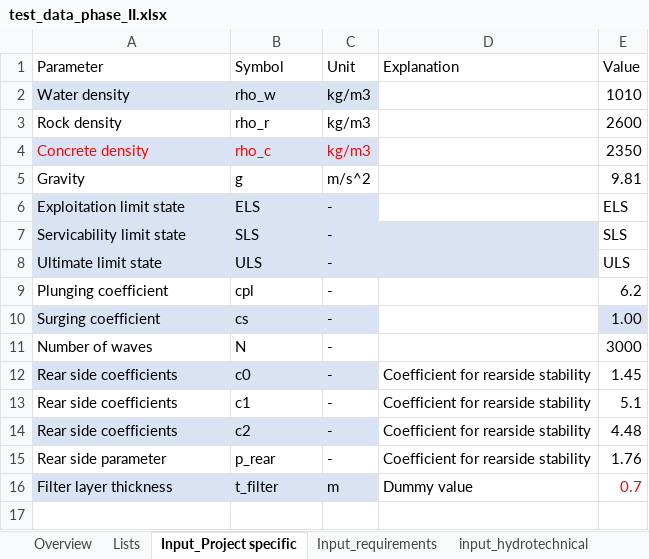
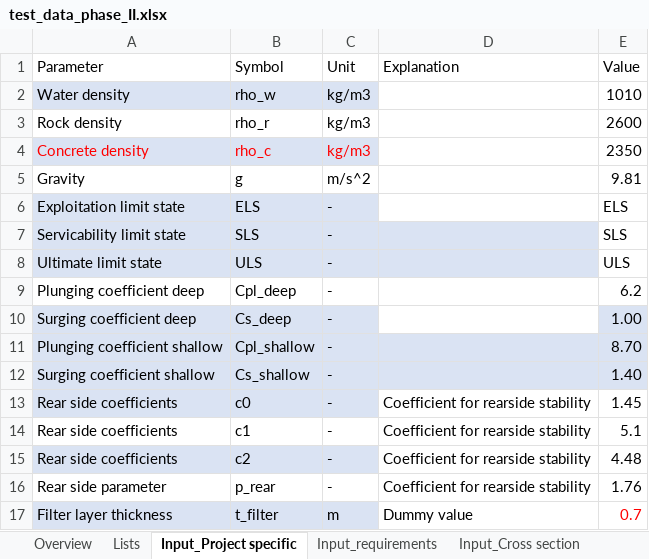
Before and after one commit to Sander-w/breakwater, an Excel workbook: Notebooks/Constanta Phase III/Input data/test_data_phase_II.xlsx, sheet Input_Project specific, drawn as a sheet; values as stored, in another font and other column widths than the file's, no borders; conditional formats and table styles not drawn; removed rows and columns are numbered as before the commit, all else as after; the diff names each change by its address in the sheet, - before the commit and + after, or states it on an @@ line.

```diff
--- a/Notebooks/Constanta Phase III/Input data/test_data_phase_II.xlsx (sheet Input_Project specific)
+++ b/Notebooks/Constanta Phase III/Input data/test_data_phase_II.xlsx (sheet Input_Project specific)
-A9 (Parameter): Plunging coefficient
+A9 (Parameter): Plunging coefficient deep
-B9 (Symbol): cpl
+B9 (Symbol): Cpl_deep
-A10 (Parameter): Surging coefficient
+A10 (Parameter): Surging coefficient deep
-B10 (Symbol): cs
+B10 (Symbol): Cs_deep
-row 11: Number of waves | N | - |  | 3000
+row 11: Plunging coefficient shallow | Cpl_shallow | - |  | 8.70
+row 12: Surging coefficient shallow | Cs_shallow | - |  | 1.40
```
Also changed, not shown: sheet Input_Cross section, sheet Input_requirements, other sheet tabs, 3 other files.
